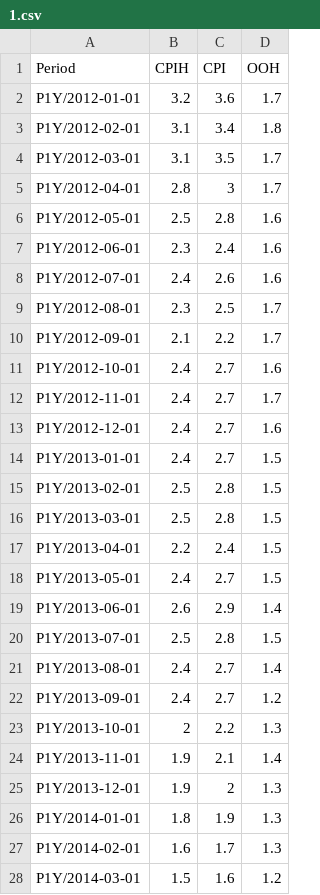
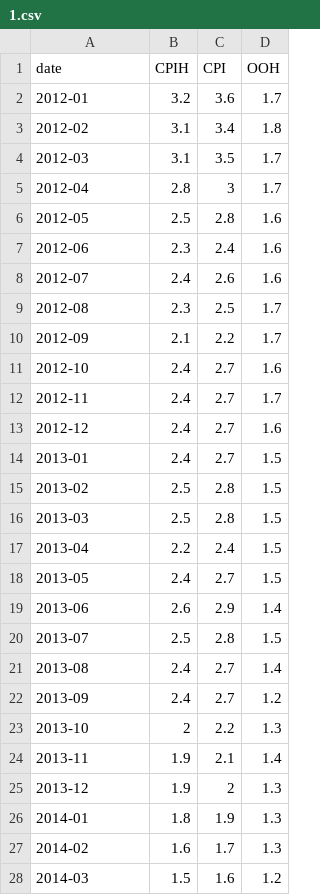
Before and after one commit to GSS-Cogs/idpd-api-poc, a CSV file: src/store/csv/stub/content/cpih/2022-01/1.csv, drawn as a sheet; only a part is shown; the diff covers the shown part only.

Commit message:
Update CPIH dataset with improved time series and descriptions

```diff
--- a/src/store/csv/stub/content/cpih/2022-01/1.csv
+++ b/src/store/csv/stub/content/cpih/2022-01/1.csv
@@ -1,28 +1,28 @@
-Period,CPIH,CPI,OOH
-P1Y/2012-01-01,3.2,3.6,1.7
-P1Y/2012-02-01,3.1,3.4,1.8
-P1Y/2012-03-01,3.1,3.5,1.7
-P1Y/2012-04-01,2.8,3,1.7
-P1Y/2012-05-01,2.5,2.8,1.6
-P1Y/2012-06-01,2.3,2.4,1.6
-P1Y/2012-07-01,2.4,2.6,1.6
-P1Y/2012-08-01,2.3,2.5,1.7
-P1Y/2012-09-01,2.1,2.2,1.7
-P1Y/2012-10-01,2.4,2.7,1.6
-P1Y/2012-11-01,2.4,2.7,1.7
-P1Y/2012-12-01,2.4,2.7,1.6
-P1Y/2013-01-01,2.4,2.7,1.5
-P1Y/2013-02-01,2.5,2.8,1.5
-P1Y/2013-03-01,2.5,2.8,1.5
-P1Y/2013-04-01,2.2,2.4,1.5
-P1Y/2013-05-01,2.4,2.7,1.5
-P1Y/2013-06-01,2.6,2.9,1.4
-P1Y/2013-07-01,2.5,2.8,1.5
-P1Y/2013-08-01,2.4,2.7,1.4
-P1Y/2013-09-01,2.4,2.7,1.2
-P1Y/2013-10-01,2,2.2,1.3
-P1Y/2013-11-01,1.9,2.1,1.4
-P1Y/2013-12-01,1.9,2,1.3
-P1Y/2014-01-01,1.8,1.9,1.3
-P1Y/2014-02-01,1.6,1.7,1.3
-P1Y/2014-03-01,1.5,1.6,1.2
+date,CPIH,CPI,OOH
+2012-01,3.2,3.6,1.7
+2012-02,3.1,3.4,1.8
+2012-03,3.1,3.5,1.7
+2012-04,2.8,3,1.7
+2012-05,2.5,2.8,1.6
+2012-06,2.3,2.4,1.6
+2012-07,2.4,2.6,1.6
+2012-08,2.3,2.5,1.7
+2012-09,2.1,2.2,1.7
+2012-10,2.4,2.7,1.6
+2012-11,2.4,2.7,1.7
+2012-12,2.4,2.7,1.6
+2013-01,2.4,2.7,1.5
+2013-02,2.5,2.8,1.5
+2013-03,2.5,2.8,1.5
+2013-04,2.2,2.4,1.5
+2013-05,2.4,2.7,1.5
+2013-06,2.6,2.9,1.4
+2013-07,2.5,2.8,1.5
+2013-08,2.4,2.7,1.4
+2013-09,2.4,2.7,1.2
+2013-10,2,2.2,1.3
+2013-11,1.9,2.1,1.4
+2013-12,1.9,2,1.3
+2014-01,1.8,1.9,1.3
+2014-02,1.6,1.7,1.3
+2014-03,1.5,1.6,1.2
```
Also changed, not shown: 94 edited cells elsewhere in this file, 2 other files.
